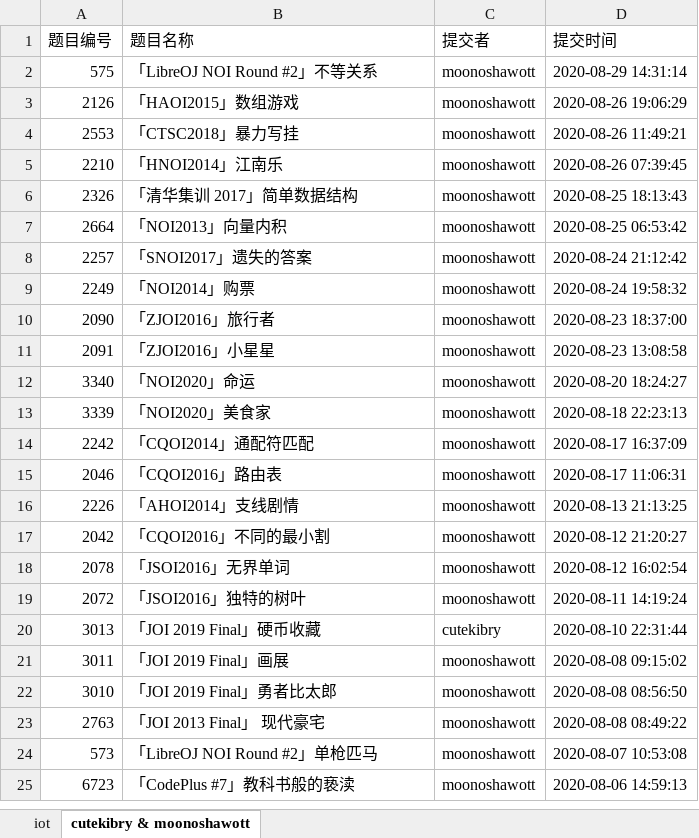
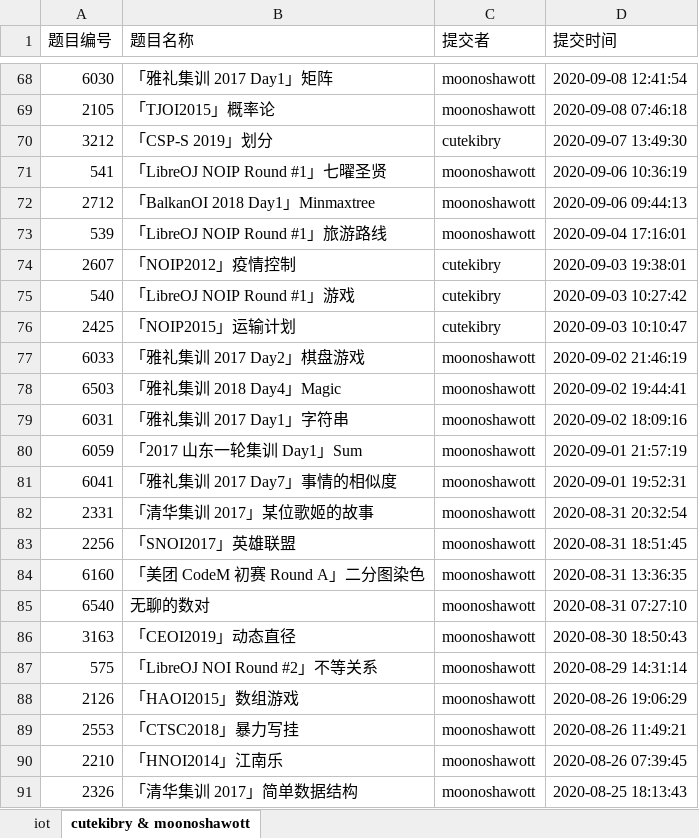
Before and after one commit to cutekibry/libuer, an Excel workbook: outputs/iot-cmp.xlsx, sheet cutekibry & moonoshawott, drawn as a sheet; only a part is shown, gaps mark what is left out; the shorter side is filled out with more unchanged rows; values as stored, in another font and other column widths than the file's, no borders; the diff covers the shown part only; the diff names each change by its address in the sheet, - before the commit and + after, or states it on an @@ line.

```diff
--- a/outputs/iot-cmp.xlsx (sheet cutekibry & moonoshawott)
+++ b/outputs/iot-cmp.xlsx (sheet cutekibry & moonoshawott)
+row 68: 6030 | 「雅礼集训 2017 Day1」矩阵 | moonoshawott | 2020-09-08 12:41:54
+row 69: 2105 | 「TJOI2015」概率论 | moonoshawott | 2020-09-08 07:46:18
+row 70: 3212 | 「CSP-S 2019」划分 | cutekibry | 2020-09-07 13:49:30
+row 71: 541 | 「LibreOJ NOIP Round #1」七曜圣贤 | moonoshawott | 2020-09-06 10:36:19
+row 72: 2712 | 「BalkanOI 2018 Day1」Minmaxtree | moonoshawott | 2020-09-06 09:44:13
+row 73: 539 | 「LibreOJ NOIP Round #1」旅游路线 | moonoshawott | 2020-09-04 17:16:01
+row 74: 2607 | 「NOIP2012」疫情控制 | cutekibry | 2020-09-03 19:38:01
+row 75: 540 | 「LibreOJ NOIP Round #1」游戏 | cutekibry | 2020-09-03 10:27:42
+row 76: 2425 | 「NOIP2015」运输计划 | cutekibry | 2020-09-03 10:10:47
+row 77: 6033 | 「雅礼集训 2017 Day2」棋盘游戏 | moonoshawott | 2020-09-02 21:46:19
+row 78: 6503 | 「雅礼集训 2018 Day4」Magic | moonoshawott | 2020-09-02 19:44:41
+row 79: 6031 | 「雅礼集训 2017 Day1」字符串 | moonoshawott | 2020-09-02 18:09:16
+row 80: 6059 | 「2017 山东一轮集训 Day1」Sum | moonoshawott | 2020-09-01 21:57:19
+row 81: 6041 | 「雅礼集训 2017 Day7」事情的相似度 | moonoshawott | 2020-09-01 19:52:31
+row 82: 2331 | 「清华集训 2017」某位歌姬的故事 | moonoshawott | 2020-08-31 20:32:54
+row 83: 2256 | 「SNOI2017」英雄联盟 | moonoshawott | 2020-08-31 18:51:45
+row 84: 6160 | 「美团 CodeM 初赛 Round A」二分图染色 | moonoshawott | 2020-08-31 13:36:35
+row 85: 6540 | 无聊的数对 | moonoshawott | 2020-08-31 07:27:10
+row 86: 3163 | 「CEOI2019」动态直径 | moonoshawott | 2020-08-30 18:50:43
```
Also changed, not shown: 66 added rows elsewhere in this sheet, 5 other files.
